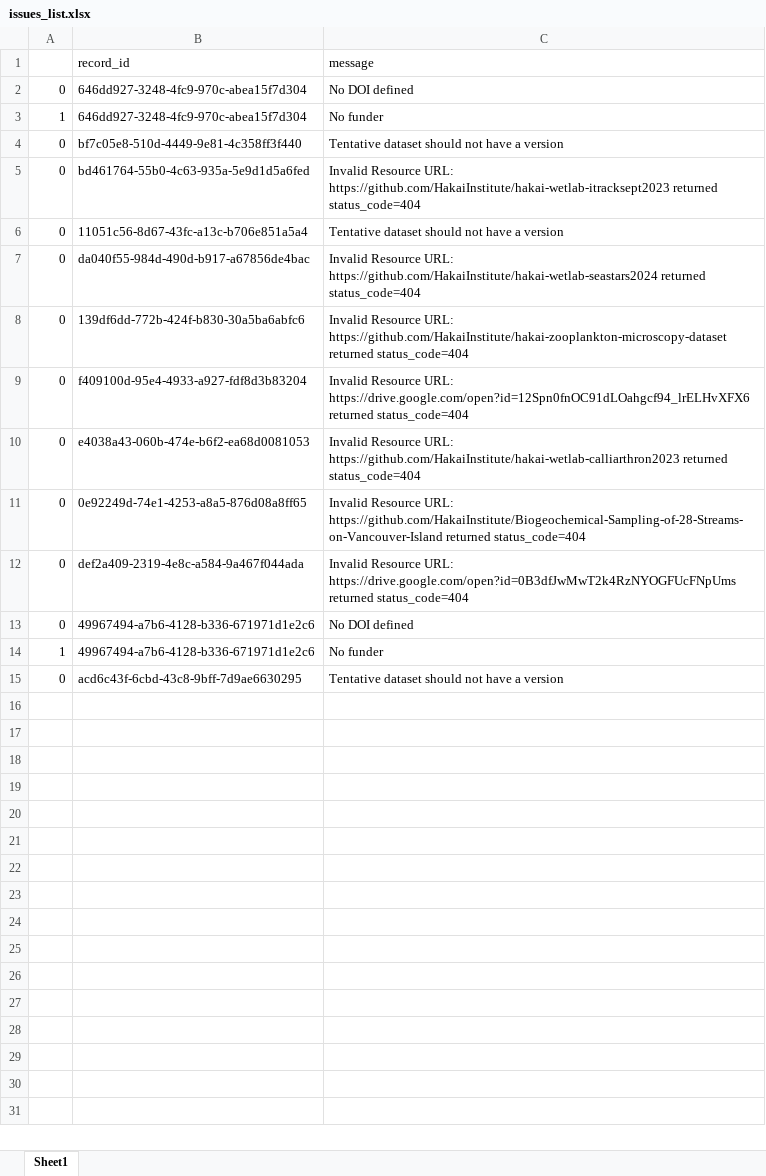
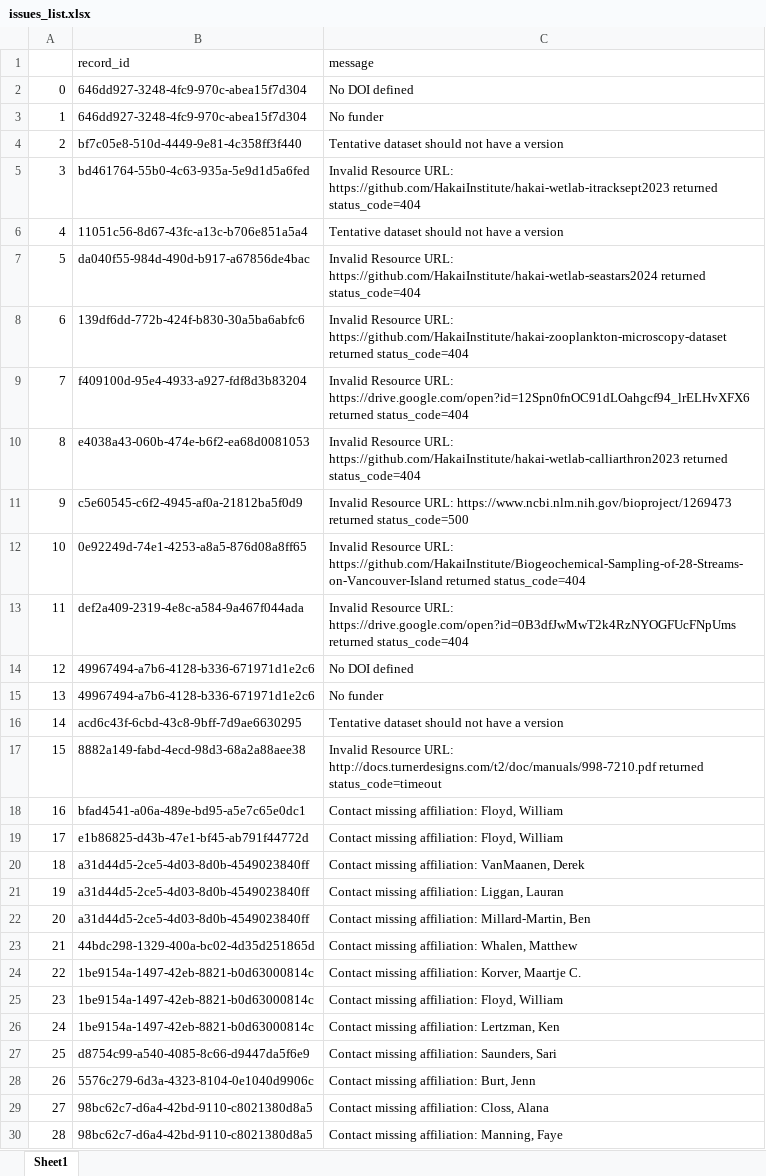
Before and after one commit to HakaiInstitute/hakai-ckan-records-checks, an Excel workbook: docs/issues_list.xlsx, sheet Sheet1, drawn as a sheet; only a part is shown; values as stored, in another font and other column widths than the file's, no borders; addresses are those after the commit; the diff covers the shown part only; the diff names each change by its address in the sheet, - before the commit and + after, or states it on an @@ line.

```diff
--- a/docs/issues_list.xlsx (sheet Sheet1)
+++ b/docs/issues_list.xlsx (sheet Sheet1)
-A4: 0
+A4: 2
-A5: 0
+A5: 3
-A6: 0
+A6: 4
-A7: 0
+A7: 5
-A8: 0
+A8: 6
-A9: 0
+A9: 7
-A10: 0
+A10: 8
+row 11: 9 | c5e60545-c6f2-4945-af0a-21812ba5f0d9 | Invalid Resource URL: https://www.ncbi.nlm.nih.gov/bioproject/1269473 returned status_code=500
-A12: 0
+A12: 10
-A13: 0
+A13: 11
-A14: 0
+A14: 12
-A15: 1
+A15: 13
-A16: 0
+A16: 14
+row 17: 15 | 8882a149-fabd-4ecd-98d3-68a2a88aee38 | Invalid Resource URL: http://docs.turnerdesigns.com/t2/doc/manuals/998-7210.pdf returned status_code=timeout
+row 18: 16 | bfad4541-a06a-489e-bd95-a5e7c65e0dc1 | Contact missing affiliation: Floyd, William
+row 19: 17 | e1b86825-d43b-47e1-bf45-ab791f44772d | Contact missing affiliation: Floyd, William
+row 20: 18 | a31d44d5-2ce5-4d03-8d0b-4549023840ff | Contact missing affiliation: VanMaanen, Derek
+row 21: 19 | a31d44d5-2ce5-4d03-8d0b-4549023840ff | Contact missing affiliation: Liggan, Lauran
+row 22: 20 | a31d44d5-2ce5-4d03-8d0b-4549023840ff | Contact missing affiliation: Millard-Martin, Ben
+row 23: 21 | 44bdc298-1329-400a-bc02-4d35d251865d | Contact missing affiliation: Whalen, Matthew
+row 24: 22 | 1be9154a-1497-42eb-8821-b0d63000814c | Contact missing affiliation: Korver, Maartje C.
+row 25: 23 | 1be9154a-1497-42eb-8821-b0d63000814c | Contact missing affiliation: Floyd, William
+row 26: 24 | 1be9154a-1497-42eb-8821-b0d63000814c | Contact missing affiliation: Lertzman, Ken
+row 27: 25 | d8754c99-a540-4085-8c66-d9447da5f6e9 | Contact missing affiliation: Saunders, Sari
+row 28: 26 | 5576c279-6d3a-4323-8104-0e1040d9906c | Contact missing affiliation: Burt, Jenn
+row 29: 27 | 98bc62c7-d6a4-42bd-9110-c8021380d8a5 | Contact missing affiliation: Closs, Alana
+row 30: 28 | 98bc62c7-d6a4-42bd-9110-c8021380d8a5 | Contact missing affiliation: Manning, Faye
```
Also changed, not shown: 42 added rows elsewhere in this sheet, docs/catalog_summary.xlsx, 46 other files.
